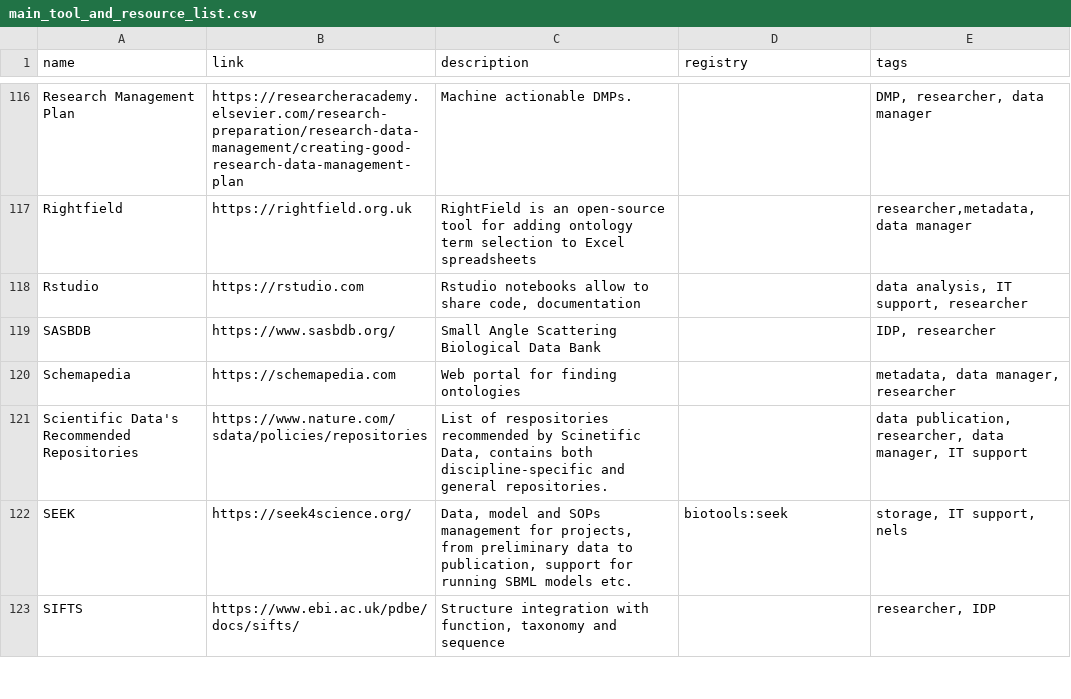
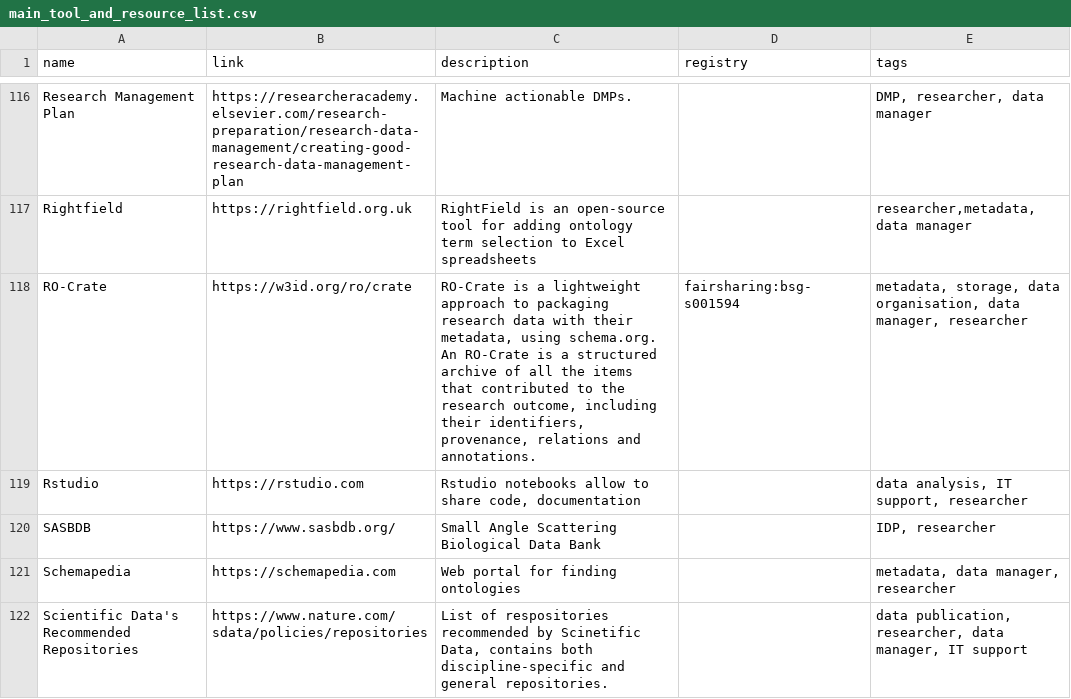
Before and after one commit to elixir-europe/rdmkit, a CSV file: _data/main_tool_and_resource_list.csv, drawn as a sheet; only a part is shown, gaps mark what is left out; the shorter side is filled out with more unchanged rows.

Commit message:
Added RO-Crate
Note I added link to https://fairsharing.org/bsg-s001594/ but the DOI there has not yet been assigned

```diff
--- a/_data/main_tool_and_resource_list.csv
+++ b/_data/main_tool_and_resource_list.csv
@@ -117,2 +117,3 @@ Research Management Plan,https://researcheracademy.elsevier.com/research-prepara
 Rightfield,https://rightfield.org.uk,RightField is an open-source tool for adding ontology term selection to Excel spreadsheets,,"researcher,metadata,data manager"
+RO-Crate,https://w3id.org/ro/crate,"RO-Crate is a lightweight approach to packaging research data with their metadata, using schema.org. An RO-Crate is a structured archive of all the items that contributed to the research outcome, including their identifiers, provenance, relations and annotations.",fairsharing:bsg-s001594,"metadata, storage, data organisation, data manager, researcher"
 Rstudio,https://rstudio.com,"Rstudio notebooks allow to share code, documentation",,"data analysis, IT support, researcher"
```
